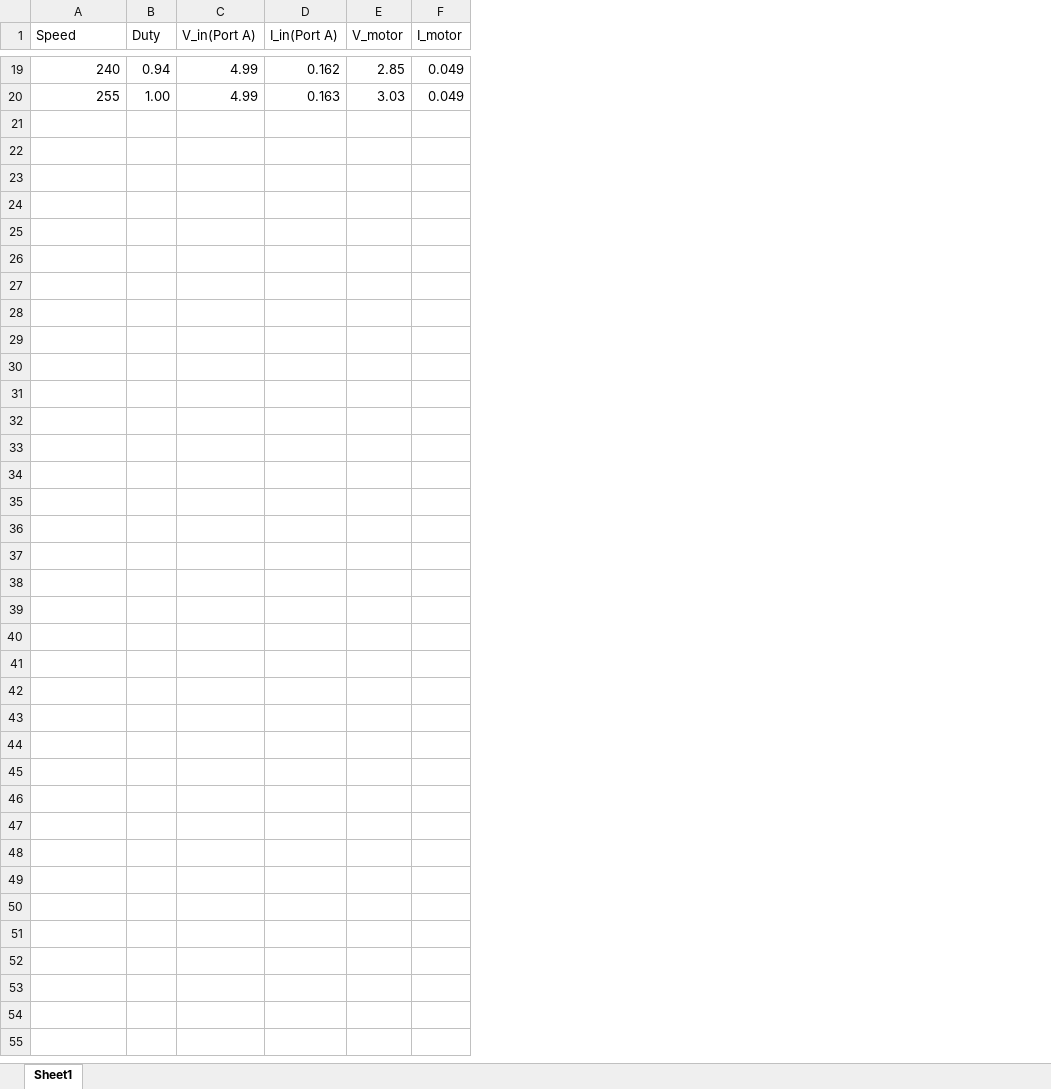
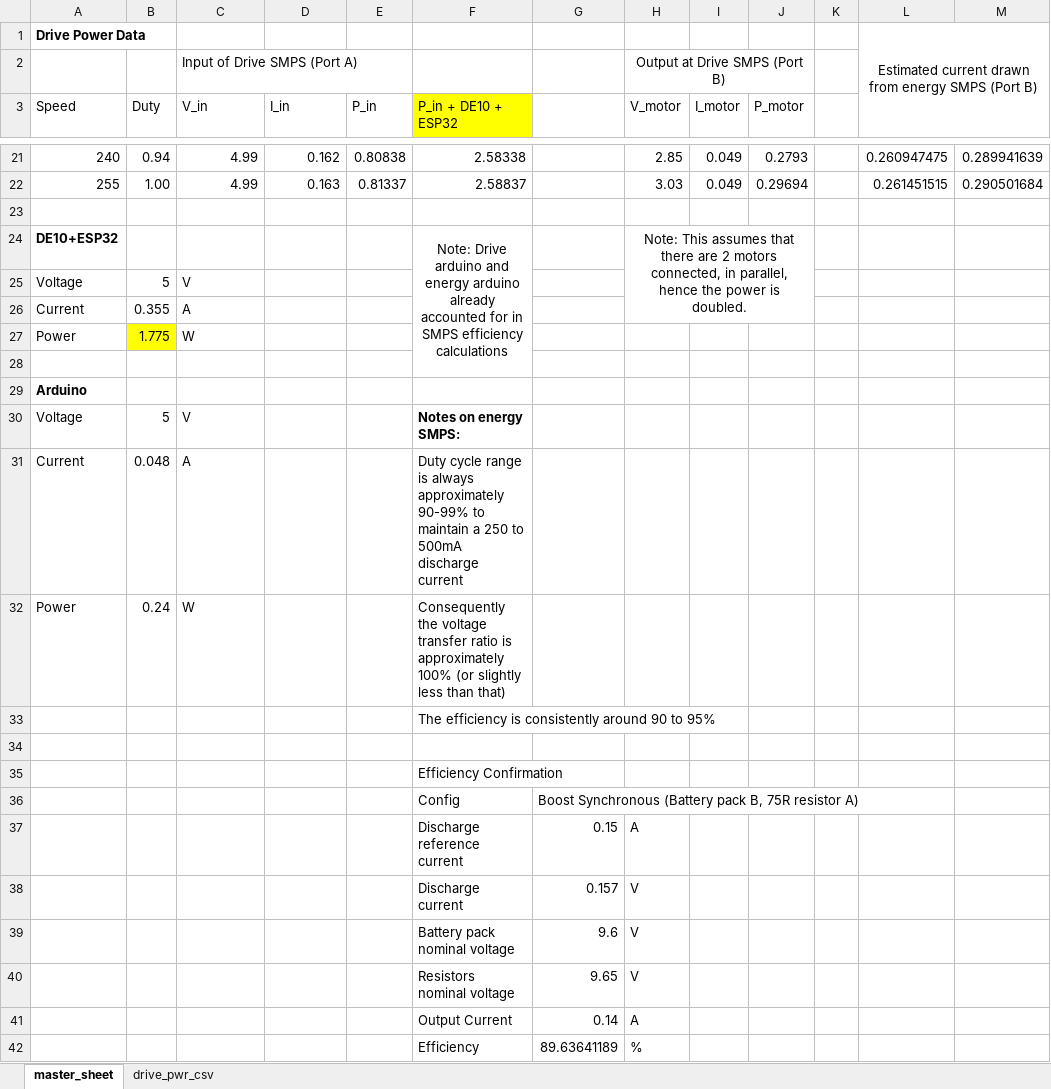
Before and after one commit to ib619/Group7_design_project, an Excel workbook: Energy_Subsystem/Drive_Data/Drive_Power_Data.xlsx, sheet master_sheet, drawn as a sheet; only a part is shown, gaps mark what is left out; values as stored, in another font and other column widths than the file's, no borders; addresses are those after the commit; the diff names each change by its address in the sheet, - before the commit and + after, or states it on an @@ line.

```diff
--- a/Energy_Subsystem/Drive_Data/Drive_Power_Data.xlsx (sheet master_sheet)
+++ b/Energy_Subsystem/Drive_Data/Drive_Power_Data.xlsx (sheet master_sheet)
-sheet tab: Sheet1
+sheet tab: master_sheet
+sheet tab: drive_pwr_csv
+column E (P_in), rows 21-22: 0.80838 | 0.81337
+column F (P_in + DE10 + ESP32), rows 21-22: 2.58338 | 2.58837
+column G, empty
+column J (P_motor), rows 21-22: 0.2793 | 0.29694
+column K, empty
+column L, rows 21-22: 0.260947475 | 0.261451515
+column M, rows 21-22: 0.289941639 | 0.290501684
+row 1: Drive Power Data |  |  |  |  |  |  |  |  |  |  | Estimated current drawn from energy SMPS (Port B)
+row 2:  |  | Input of Drive SMPS (Port A) |  |  |  |  | Output at Drive SMPS (Port B)
-C3: V_in(Port A)
+C3: V_in
-D3: I_in(Port A)
+D3: I_in
+row 23: (empty)
+row 24: DE10+ESP32 |  |  |  |  | Note: Drive arduino and energy arduino already accounted for in SMPS efficiency calculations |  | Note: This assumes that there are 2 motors connected, in parallel, hence the power is doubled.
+row 25: Voltage | 5 | V
+row 26: Current | 0.355 | A
+row 27: Power | 1.775 | W
+row 28: (empty)
+row 29: Arduino
+row 30: Voltage | 5 | V |  |  | Notes on energy SMPS:
+row 31: Current | 0.048 | A |  |  | Duty cycle range is always approximately 90-99% to maintain a 250 to 500mA discharge current
+row 32: Power | 0.24 | W |  |  | Consequently the voltage transfer ratio is approximately 100% (or slightly less than that)
+row 33:  |  |  |  |  | The efficiency is consistently around 90 to 95%
+row 34: (empty)
+row 35:  |  |  |  |  | Efficiency Confirmation
+row 36:  |  |  |  |  | Config | Boost Synchronous (Battery pack B, 75R resistor A)
+row 37:  |  |  |  |  | Discharge reference current | 0.15 | A
+row 38:  |  |  |  |  | Discharge current | 0.157 | V
+row 39:  |  |  |  |  | Battery pack nominal voltage | 9.6 | V
+row 40:  |  |  |  |  | Resistors nominal voltage | 9.65 | V
+row 41:  |  |  |  |  | Output Current | 0.14 | A
+row 42:  |  |  |  |  | Efficiency | 89.63641189 | %
```
Also changed, not shown: formulas that keep their value, Energy_Subsystem/Integration with Command/Control_Demo.xlsx, 14 other files.
